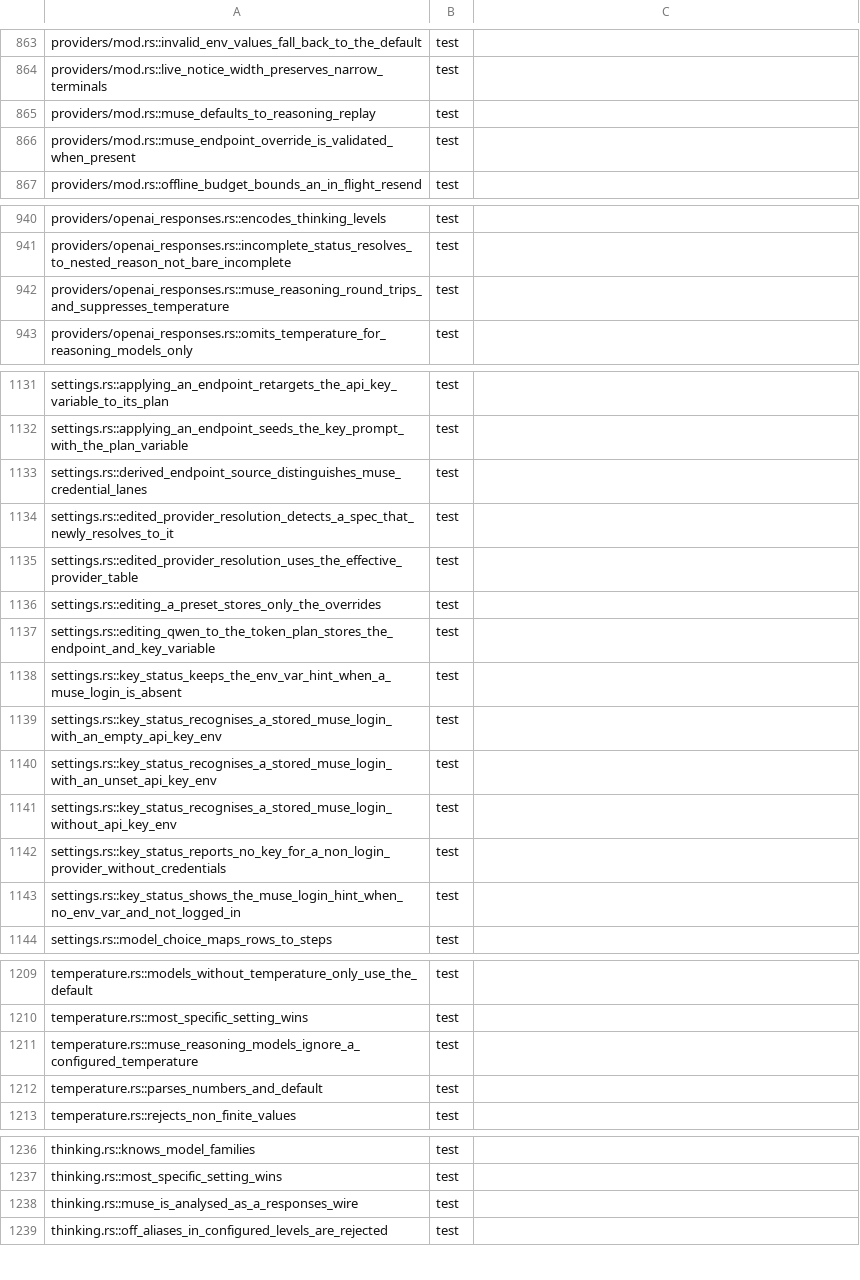
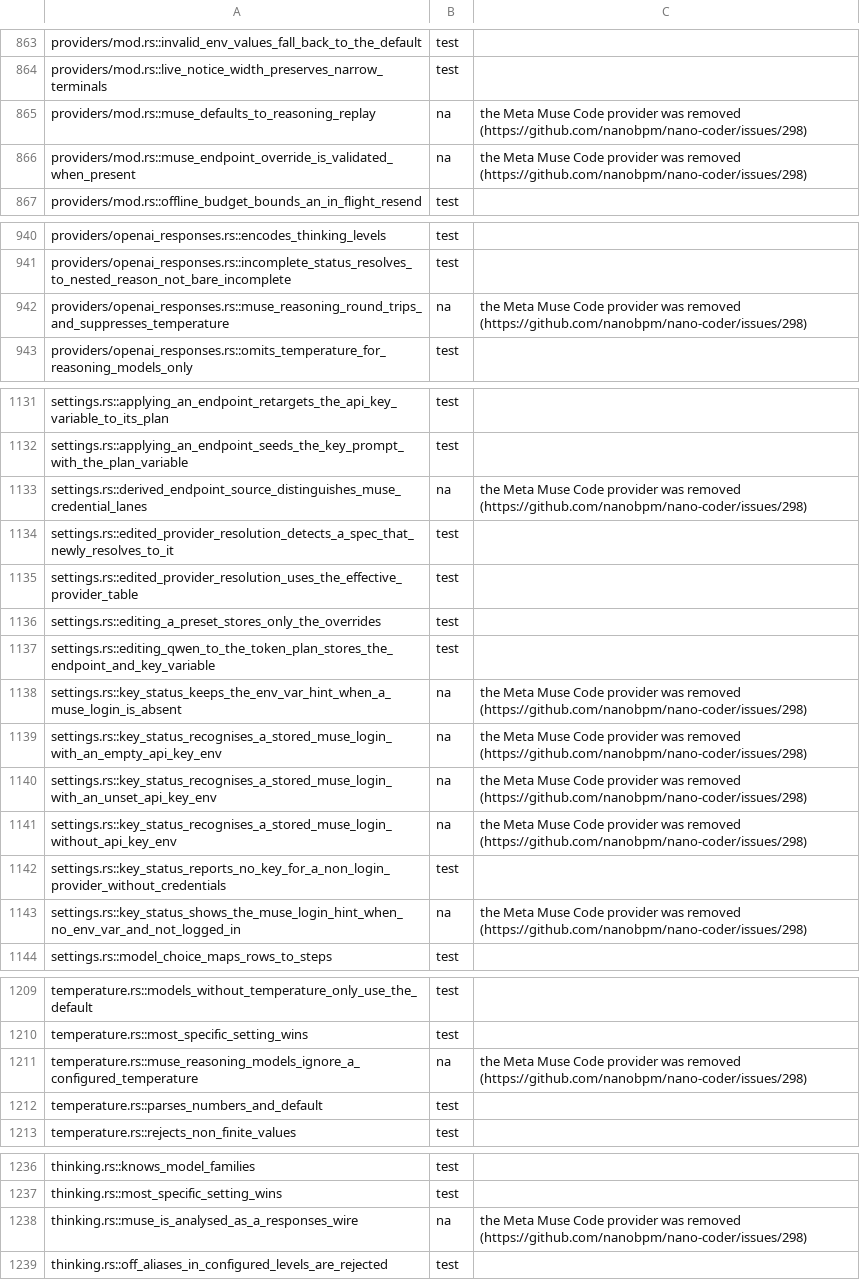
Before and after one commit to nanobpm/nano-coder, a TSV file: parity/manifest.tsv, drawn as a sheet; only a part is shown, gaps mark what is left out; the diff covers the shown part only.

Commit message:
feat(providers): remove the unofficial Meta Muse Code provider
It stopped working a week or two after it shipped, and being unofficial it
has no stable contract to fix against. A config with kind = "muse" now
fails with an error saying the provider was removed. Not marked breaking:
the provider no longer worked, so no working setup loses anything.

Closes #298

Ratchet-Override: pure-floor deleting the Muse modules removes their pure functions
Signed-off-by: Josh Wulf <josh.wulf@camunda.com>

```diff
--- a/parity/manifest.tsv
+++ b/parity/manifest.tsv
@@ -864,4 +864,4 @@ providers/mod.rs::invalid_env_values_fall_back_to_the_default	test
 providers/mod.rs::live_notice_width_preserves_narrow_terminals	test
-providers/mod.rs::muse_defaults_to_reasoning_replay	test
-providers/mod.rs::muse_endpoint_override_is_validated_when_present	test
+providers/mod.rs::muse_defaults_to_reasoning_replay	na	the Meta Muse Code provider was removed (https://github.com/nanobpm/nano-coder/issues/298)
+providers/mod.rs::muse_endpoint_override_is_validated_when_present	na	the Meta Muse Code provider was removed (https://github.com/nanobpm/nano-coder/issues/298)
 providers/mod.rs::offline_budget_bounds_an_in_flight_resend	test
@@ -941,3 +941,3 @@ providers/openai_responses.rs::encodes_thinking_levels	test
 providers/openai_responses.rs::incomplete_status_resolves_to_nested_reason_not_bare_incomplete	test
-providers/openai_responses.rs::muse_reasoning_round_trips_and_suppresses_temperature	test
+providers/openai_responses.rs::muse_reasoning_round_trips_and_suppresses_temperature	na	the Meta Muse Code provider was removed (https://github.com/nanobpm/nano-coder/issues/298)
 providers/openai_responses.rs::omits_temperature_for_reasoning_models_only	test
@@ -1132,3 +1132,3 @@ settings.rs::applying_an_endpoint_retargets_the_api_key_variable_to_its_plan	tes
 settings.rs::applying_an_endpoint_seeds_the_key_prompt_with_the_plan_variable	test
-settings.rs::derived_endpoint_source_distinguishes_muse_credential_lanes	test
+settings.rs::derived_endpoint_source_distinguishes_muse_credential_lanes	na	the Meta Muse Code provider was removed (https://github.com/nanobpm/nano-coder/issues/298)
 settings.rs::edited_provider_resolution_detects_a_spec_that_newly_resolves_to_it	test
@@ -1137,8 +1137,8 @@ settings.rs::editing_a_preset_stores_only_the_overrides	test
 settings.rs::editing_qwen_to_the_token_plan_stores_the_endpoint_and_key_variable	test
-settings.rs::key_status_keeps_the_env_var_hint_when_a_muse_login_is_absent	test
-settings.rs::key_status_recognises_a_stored_muse_login_with_an_empty_api_key_env	test
-settings.rs::key_status_recognises_a_stored_muse_login_with_an_unset_api_key_env	test
-settings.rs::key_status_recognises_a_stored_muse_login_without_api_key_env	test
+settings.rs::key_status_keeps_the_env_var_hint_when_a_muse_login_is_absent	na	the Meta Muse Code provider was removed (https://github.com/nanobpm/nano-coder/issues/298)
+settings.rs::key_status_recognises_a_stored_muse_login_with_an_empty_api_key_env	na	the Meta Muse Code provider was removed (https://github.com/nanobpm/nano-coder/issues/298)
+settings.rs::key_status_recognises_a_stored_muse_login_with_an_unset_api_key_env	na	the Meta Muse Code provider was removed (https://github.com/nanobpm/nano-coder/issues/298)
+settings.rs::key_status_recognises_a_stored_muse_login_without_api_key_env	na	the Meta Muse Code provider was removed (https://github.com/nanobpm/nano-coder/issues/298)
 settings.rs::key_status_reports_no_key_for_a_non_login_provider_without_credentials	test
-settings.rs::key_status_shows_the_muse_login_hint_when_no_env_var_and_not_logged_in	test
+settings.rs::key_status_shows_the_muse_login_hint_when_no_env_var_and_not_logged_in	na	the Meta Muse Code provider was removed (https://github.com/nanobpm/nano-coder/issues/298)
 settings.rs::model_choice_maps_rows_to_steps	test
@@ -1210,3 +1210,3 @@ temperature.rs::models_without_temperature_only_use_the_default	test
 temperature.rs::most_specific_setting_wins	test
-temperature.rs::muse_reasoning_models_ignore_a_configured_temperature	test
+temperature.rs::muse_reasoning_models_ignore_a_configured_temperature	na	the Meta Muse Code provider was removed (https://github.com/nanobpm/nano-coder/issues/298)
 temperature.rs::parses_numbers_and_default	test
@@ -1237,3 +1237,3 @@ thinking.rs::knows_model_families	test
 thinking.rs::most_specific_setting_wins	test
-thinking.rs::muse_is_analysed_as_a_responses_wire	test
+thinking.rs::muse_is_analysed_as_a_responses_wire	na	the Meta Muse Code provider was removed (https://github.com/nanobpm/nano-coder/issues/298)
 thinking.rs::off_aliases_in_configured_levels_are_rejected	test
```
Also changed, not shown: 56 edited cells elsewhere in this file, 16 other files.
